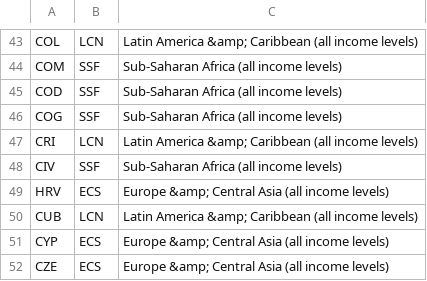
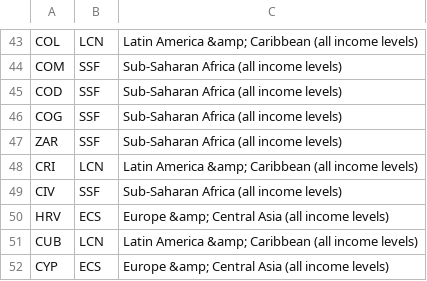
Before and after one commit to mattiasarro/world-bank-visualization, a CSV file: public/country-regions.csv, drawn as a sheet; only a part is shown, gaps mark what is left out; the shorter side is filled out with more unchanged rows.

```diff
--- a/public/country-regions.csv
+++ b/public/country-regions.csv
@@ -46,2 +46,3 @@ COD,SSF,Sub-Saharan Africa (all income levels)
 COG,SSF,Sub-Saharan Africa (all income levels)
+ZAR,SSF,Sub-Saharan Africa (all income levels)
 CRI,LCN,Latin America &amp; Caribbean (all income levels)
```
Also changed, not shown: 2 other files.
